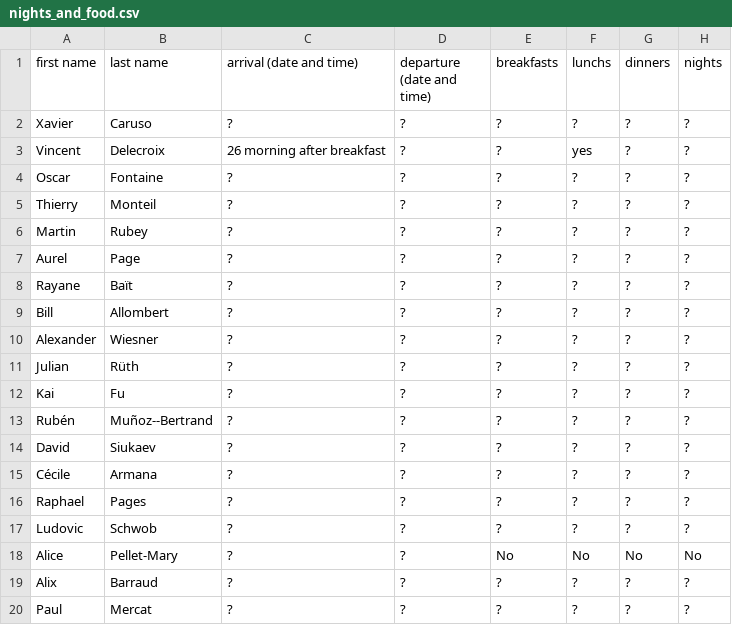
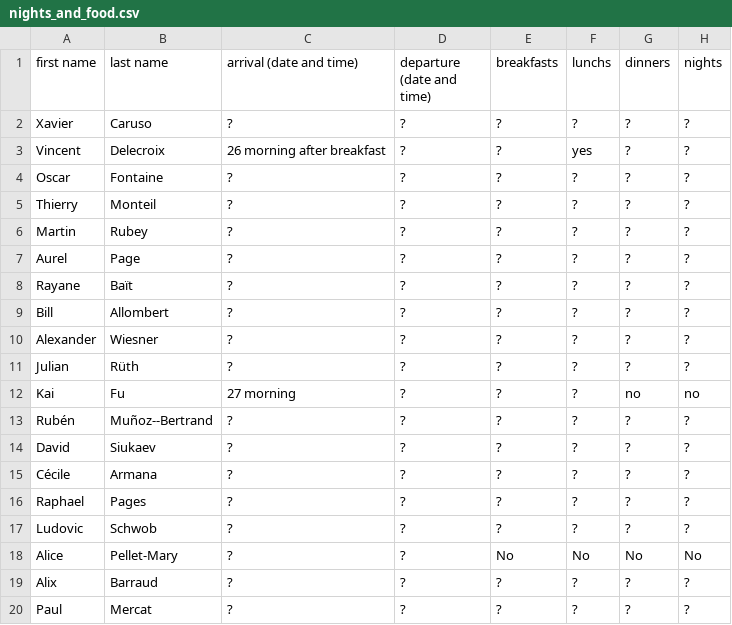
Before and after one commit to videlec/days130, a CSV file: organization/nights_and_food.csv, drawn as a sheet.

Commit message:
update Kai nights and food

```diff
--- a/organization/nights_and_food.csv
+++ b/organization/nights_and_food.csv
@@ -11,3 +11,3 @@ Alexander,Wiesner,?,?,?,?,?,?
 Julian,Rüth,?,?,?,?,?,?
-Kai,Fu,?,?,?,?,?,?
+Kai,Fu,27 morning,?,?,?,no,no
 Rubén,Muñoz--Bertrand,?,?,?,?,?,?
```
